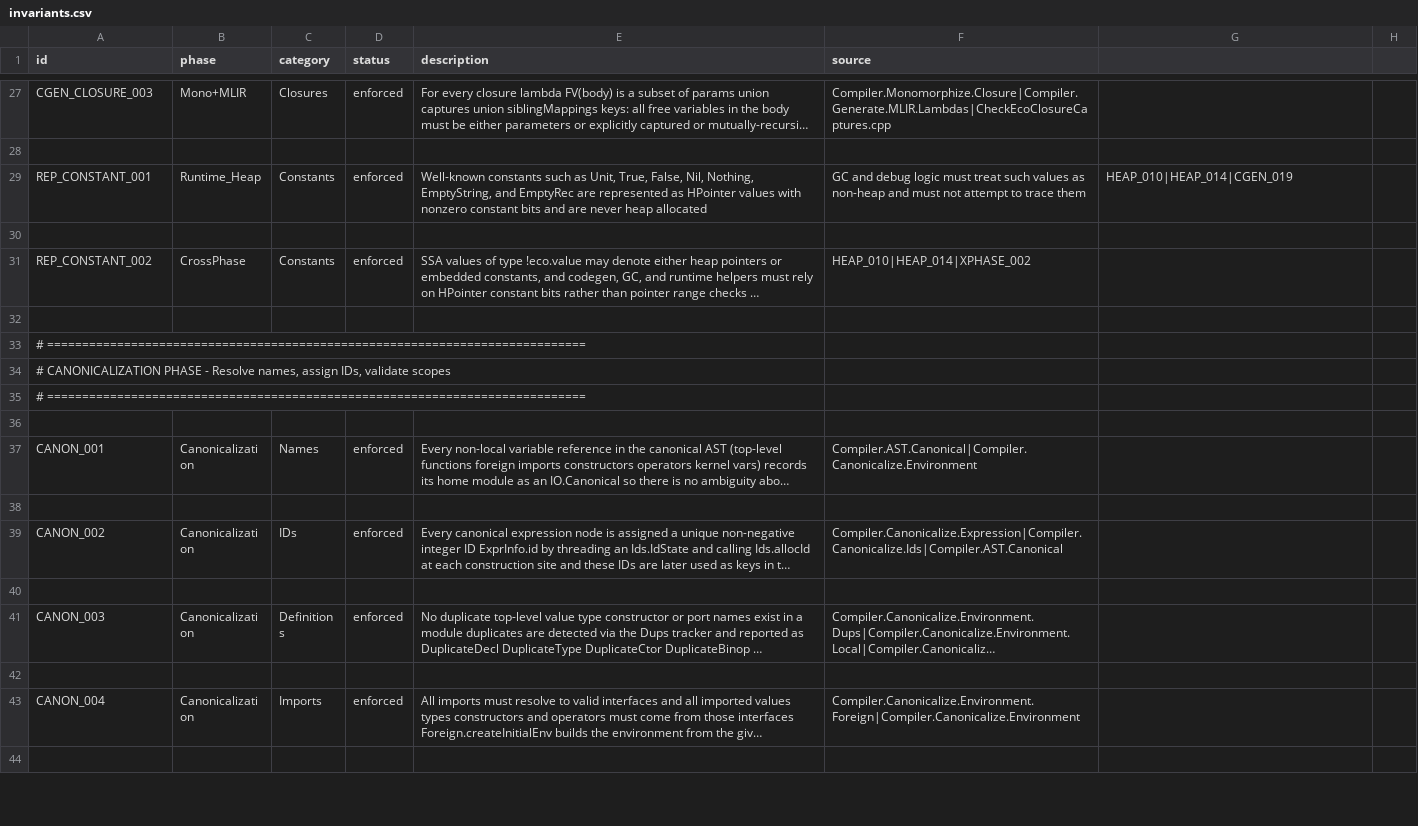
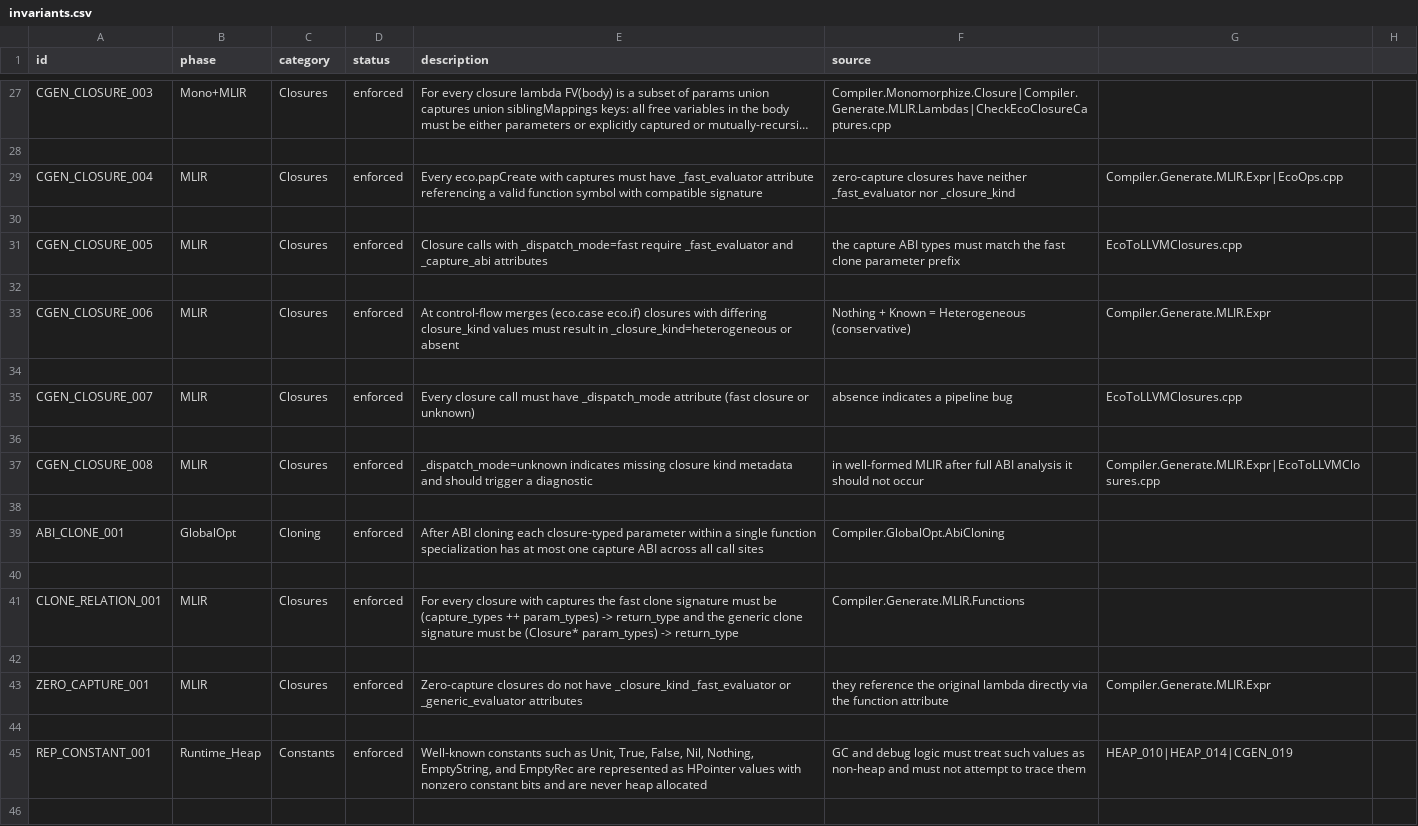
Before and after one commit to eco-lang/eco-runtime, a CSV file: design_docs/invariants.csv, drawn as a sheet; only a part is shown, gaps mark what is left out; the shorter side is filled out with more unchanged rows; long unchanged cells end in …; the diff names each change by its address in the sheet, - before the commit and + after, or states it on an @@ line.

Commit message:
Implemented direct calls even when partial application and closures are involved. This required splitting the call ABI in the case of heterogenous call paths where the captured args cannot be known at runtime - in which case a pointer to the entire closure with matching arg encoding is used. For the homogenous case the args are passed directly, and this is expected to be the most common case and fast path.

```diff
--- a/design_docs/invariants.csv
+++ b/design_docs/invariants.csv
+row 29: CGEN_CLOSURE_004 | MLIR | Closures | enforced | Every eco.papCreate with captures must have _fast_evaluator attribute referencing a valid function symbol with compatible signature | zero-capture closures have neither _fast_evaluator nor _closure_kind | Compiler.Generate.MLIR.Expr|EcoOps.cpp
+row 30: (empty)
+row 31: CGEN_CLOSURE_005 | MLIR | Closures | enforced | Closure calls with _dispatch_mode=fast require _fast_evaluator and _capture_abi attributes | the capture ABI types must match the fast clone parameter prefix | EcoToLLVMClosures.cpp
+row 32: (empty)
+row 33: CGEN_CLOSURE_006 | MLIR | Closures | enforced | At control-flow merges (eco.case eco.if) closures with differing closure_kind values must result in _closure_kind=heterogeneous or absent | Nothing + Known = Heterogeneous (conservative) | Compiler.Generate.MLIR.Expr
+row 34: (empty)
+row 35: CGEN_CLOSURE_007 | MLIR | Closures | enforced | Every closure call must have _dispatch_mode attribute (fast closure or unknown) | absence indicates a pipeline bug | EcoToLLVMClosures.cpp
+row 36: (empty)
+row 37: CGEN_CLOSURE_008 | MLIR | Closures | enforced | _dispatch_mode=unknown indicates missing closure kind metadata and should trigger a diagnostic | in well-formed MLIR after full ABI analysis it should not occur | Compiler.Generate.MLIR.Expr|EcoToLLVMClosures.cpp
+row 38: (empty)
+row 39: ABI_CLONE_001 | GlobalOpt | Cloning | enforced | After ABI cloning each closure-typed parameter within a single function specialization has at most one capture ABI across all call sites | Compiler.GlobalOpt.AbiCloning
+row 40: (empty)
+row 41: CLONE_RELATION_001 | MLIR | Closures | enforced | For every closure with captures the fast clone signature must be (capture_types ++ param_types) -> return_type and the generic clone signature must be (Closure* param_types) -> return_type | Compiler.Generate.MLIR.Functions
+row 42: (empty)
+row 43: ZERO_CAPTURE_001 | MLIR | Closures | enforced | Zero-capture closures do not have _closure_kind _fast_evaluator or _generic_evaluator attributes | they reference the original lambda directly via the function attribute | Compiler.Generate.MLIR.Expr
+row 44: (empty)
```
Also changed, not shown: 14 other files.
